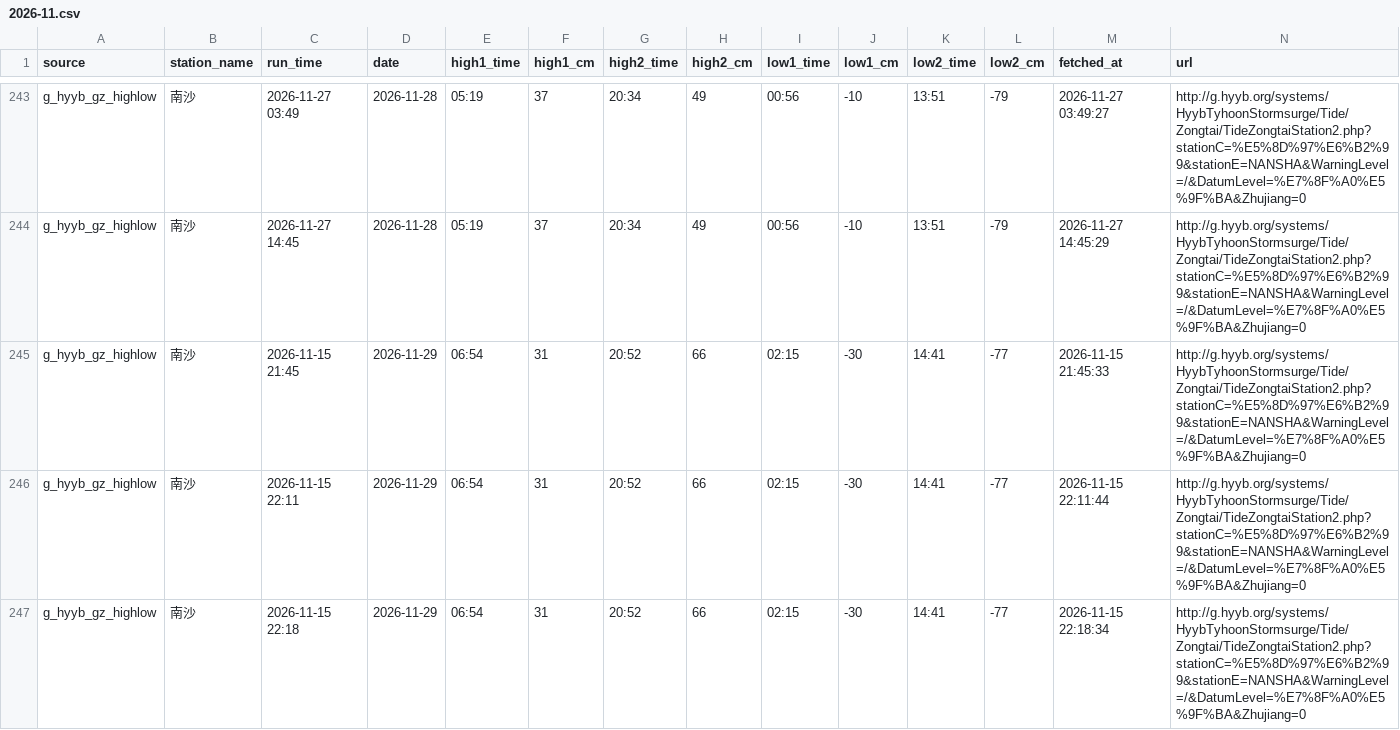
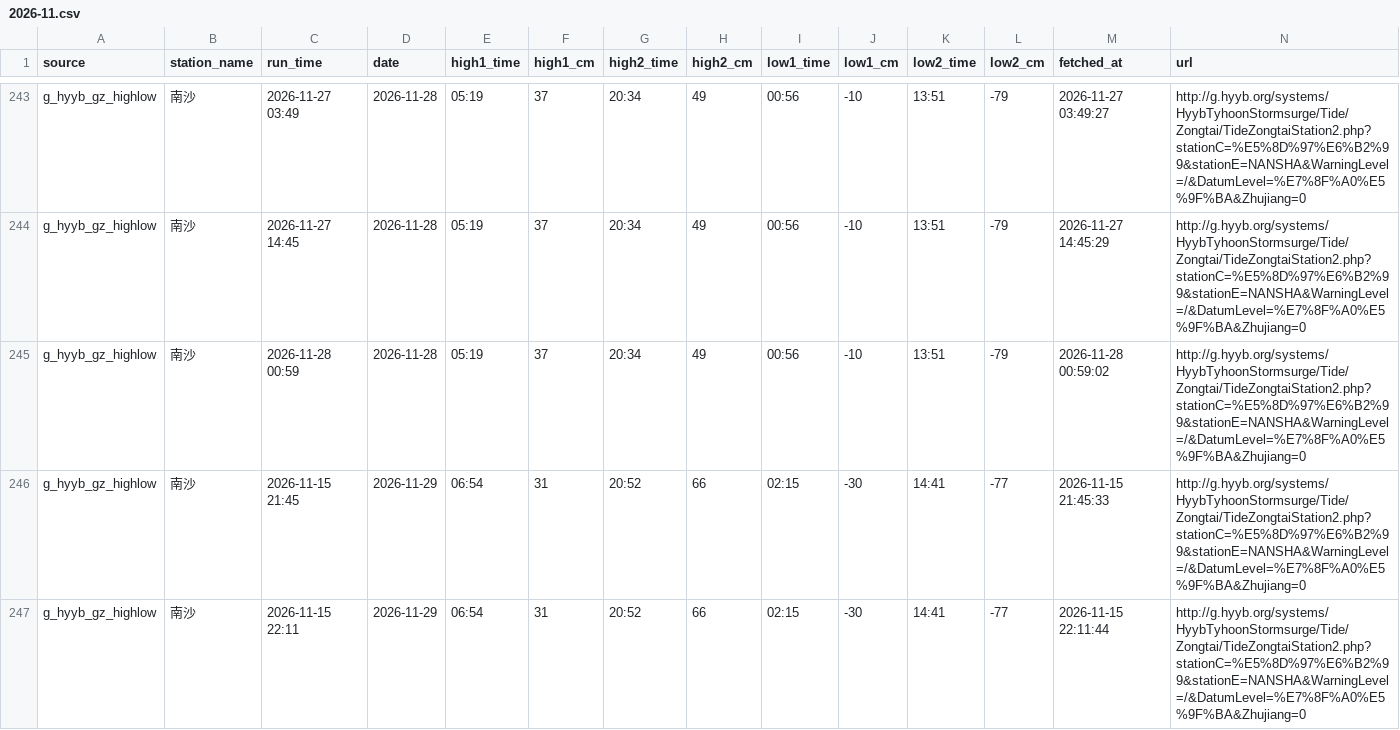
Before and after one commit to vivihine/yagang-tidewatch, a CSV file: data/gz_highlow/2026-11.csv, drawn as a sheet; only a part is shown, gaps mark what is left out; the shorter side is filled out with more unchanged rows; the diff covers the shown part only; the diff names each change by its address in the sheet, - before the commit and + after, or states it on an @@ line.

Commit message:
data: 2026-11-27T17:00Z

```diff
--- a/data/gz_highlow/2026-11.csv
+++ b/data/gz_highlow/2026-11.csv
+row 245: g_hyyb_gz_highlow | 南沙 | 2026-11-28 00:59 | 2026-11-28 | 05:19 | 37 | 20:34 | 49 | 00:56 | -10 | 13:51 | -79 | 2026-11-28 00:59:02 | http://g.hyyb.org/systems/HyybTyhoonStormsurge/Tide/Zongtai/TideZongtaiStation2.php?stationC=%E5%8D%97%E6%B2%99&stationE=NANSHA&WarningLevel=/&DatumLevel=%E7%8F%A0%E5%9F%BA&Zhujiang=0
```
Also changed, not shown: 8 added rows elsewhere in this file, data/glofas/2026-11.csv, data/glofas/2026-12.csv, 14 other files.
